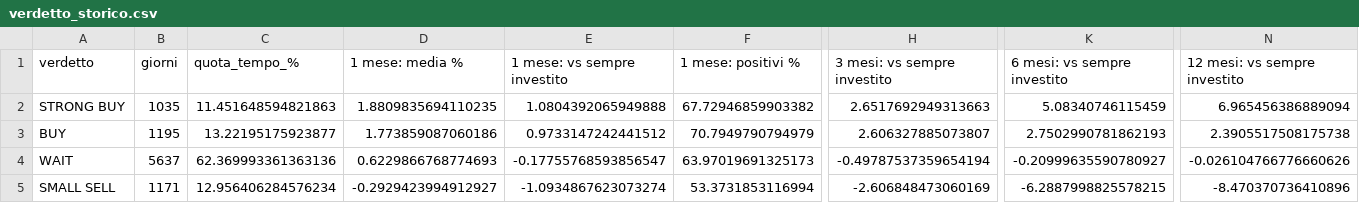
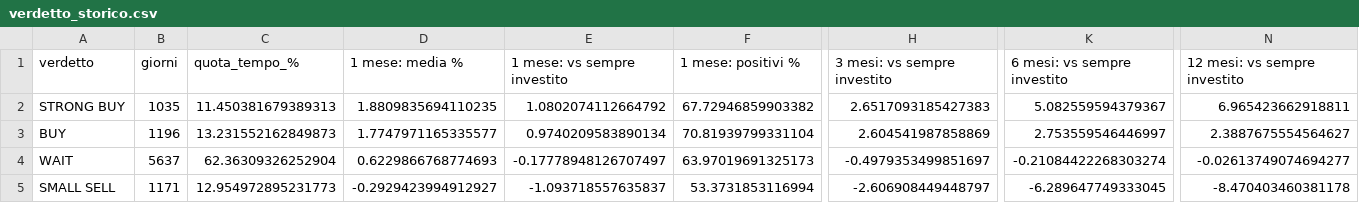
Before and after one commit to MaxDax84/AnalistiBuySell, a CSV file: studio/risultati/verdetto_storico.csv, drawn as a sheet; only a part is shown, gaps mark what is left out; the diff covers the shown part only; the diff names each change by its address in the sheet, - before the commit and + after, or states it on an @@ line.

```diff
--- a/studio/risultati/verdetto_storico.csv
+++ b/studio/risultati/verdetto_storico.csv
-C2 (quota_tempo_%): 11.451648594821863
+C2 (quota_tempo_%): 11.450381679389313
-E2 (1 mese: vs sempre investito): 1.0804392065949888
+E2 (1 mese: vs sempre investito): 1.0802074112664792
-H2 (3 mesi: vs sempre investito): 2.6517692949313663
+H2 (3 mesi: vs sempre investito): 2.6517093185427383
-K2 (6 mesi: vs sempre investito): 5.08340746115459
+K2 (6 mesi: vs sempre investito): 5.082559594379367
-N2 (12 mesi: vs sempre investito): 6.965456386889094
+N2 (12 mesi: vs sempre investito): 6.965423662918811
-B3 (giorni): 1195
+B3 (giorni): 1196
-C3 (quota_tempo_%): 13.22195175923877
+C3 (quota_tempo_%): 13.231552162849873
-D3 (1 mese: media %): 1.773859087060186
+D3 (1 mese: media %): 1.7747971165335577
-E3 (1 mese: vs sempre investito): 0.9733147242441512
+E3 (1 mese: vs sempre investito): 0.9740209583890134
-F3 (1 mese: positivi %): 70.7949790794979
+F3 (1 mese: positivi %): 70.81939799331104
-H3 (3 mesi: vs sempre investito): 2.606327885073807
+H3 (3 mesi: vs sempre investito): 2.604541987858869
-K3 (6 mesi: vs sempre investito): 2.7502990781862193
+K3 (6 mesi: vs sempre investito): 2.753559546446997
-N3 (12 mesi: vs sempre investito): 2.3905517508175738
+N3 (12 mesi: vs sempre investito): 2.3887675554564627
-C4 (quota_tempo_%): 62.369993361363136
+C4 (quota_tempo_%): 62.36309326252904
-E4 (1 mese: vs sempre investito): -0.17755768593856547
+E4 (1 mese: vs sempre investito): -0.17778948126707497
-H4 (3 mesi: vs sempre investito): -0.49787537359654194
+H4 (3 mesi: vs sempre investito): -0.4979353499851697
-K4 (6 mesi: vs sempre investito): -0.20999635590780927
+K4 (6 mesi: vs sempre investito): -0.21084422268303274
-N4 (12 mesi: vs sempre investito): -0.026104766776660626
+N4 (12 mesi: vs sempre investito): -0.02613749074694277
-C5 (quota_tempo_%): 12.956406284576234
+C5 (quota_tempo_%): 12.954972895231773
-E5 (1 mese: vs sempre investito): -1.0934867623073274
+E5 (1 mese: vs sempre investito): -1.093718557635837
-H5 (3 mesi: vs sempre investito): -2.606848473060169
+H5 (3 mesi: vs sempre investito): -2.606908449448797
-K5 (6 mesi: vs sempre investito): -6.2887998825578215
+K5 (6 mesi: vs sempre investito): -6.289647749333045
-N5 (12 mesi: vs sempre investito): -8.470370736410896
+N5 (12 mesi: vs sempre investito): -8.470403460381178
```
Also changed, not shown: 7 edited cells elsewhere in this file, studio/risultati/classifica_oggi.csv, studio/risultati/regime_condizioni.csv, 13 other files.
